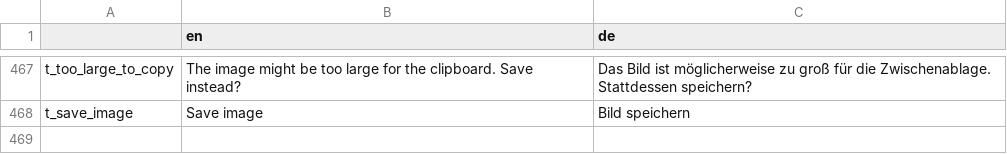
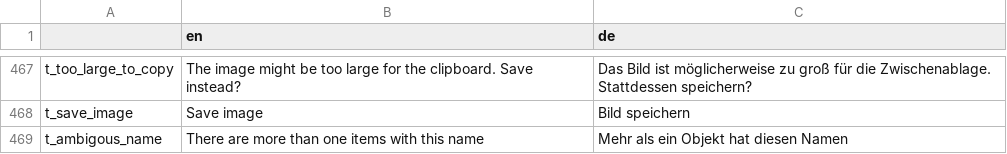
Before and after one commit to GENtle-persons/gentle-m, a CSV file: trunk/variables.csv, drawn as a sheet; only a part is shown, gaps mark what is left out.

```diff
--- a/trunk/variables.csv
+++ b/trunk/variables.csv
@@ -468 +468,2 @@
 "t_save_image","Save image","Bild speichern"
+"t_ambigous_name","There are more than one items with this name","Mehr als ein Objekt hat diesen Namen"
```
Also changed, not shown: 9 other files.
